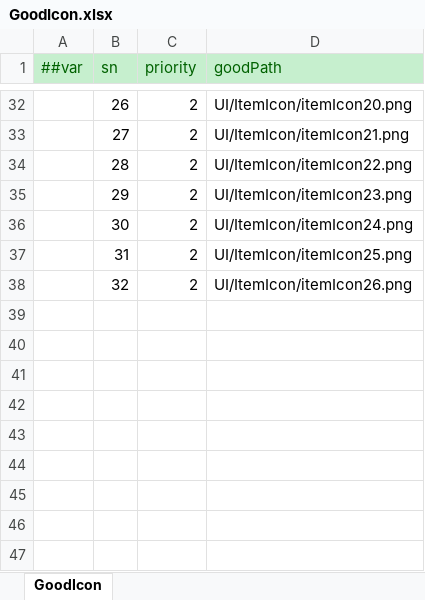
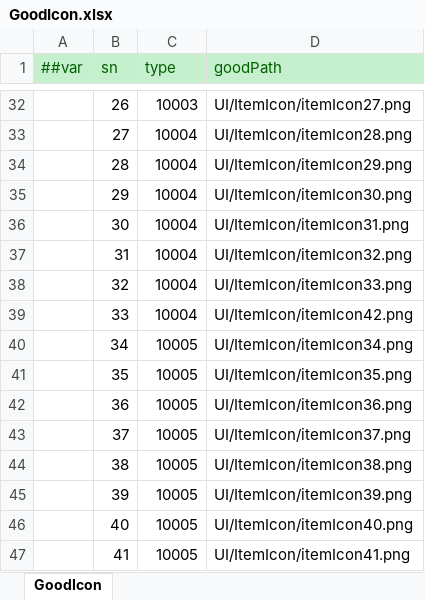
Before and after one commit to yuhuaichong1/LinkGame, an Excel workbook: DesignerConfigs/Datas/GoodIcon.xlsx, sheet GoodIcon, drawn as a sheet; only a part is shown, gaps mark what is left out; values as stored, in another font and other column widths than the file's, no borders; the diff covers the shown part only; the diff names each change by its address in the sheet, - before the commit and + after, or states it on an @@ line.

```diff
--- a/DesignerConfigs/Datas/GoodIcon.xlsx (sheet GoodIcon)
+++ b/DesignerConfigs/Datas/GoodIcon.xlsx (sheet GoodIcon)
-C1: priority
+C1: type
-C32 (type): 2
+C32 (type): 10003
-D32 (goodPath): UI/ItemIcon/itemIcon20.png
+D32 (goodPath): UI/ItemIcon/itemIcon27.png
-C33:C38 (type): 2
+C33:C38 (type): 10004
-D33 (goodPath): UI/ItemIcon/itemIcon21.png
+D33 (goodPath): UI/ItemIcon/itemIcon28.png
-D34 (goodPath): UI/ItemIcon/itemIcon22.png
+D34 (goodPath): UI/ItemIcon/itemIcon29.png
-D35 (goodPath): UI/ItemIcon/itemIcon23.png
+D35 (goodPath): UI/ItemIcon/itemIcon30.png
-D36 (goodPath): UI/ItemIcon/itemIcon24.png
+D36 (goodPath): UI/ItemIcon/itemIcon31.png
-D37 (goodPath): UI/ItemIcon/itemIcon25.png
+D37 (goodPath): UI/ItemIcon/itemIcon32.png
-D38 (goodPath): UI/ItemIcon/itemIcon26.png
+D38 (goodPath): UI/ItemIcon/itemIcon33.png
+row 39:  | 33 | 10004 | UI/ItemIcon/itemIcon42.png
+row 40:  | 34 | 10005 | UI/ItemIcon/itemIcon34.png
+row 41:  | 35 | 10005 | UI/ItemIcon/itemIcon35.png
+row 42:  | 36 | 10005 | UI/ItemIcon/itemIcon36.png
+row 43:  | 37 | 10005 | UI/ItemIcon/itemIcon37.png
+row 44:  | 38 | 10005 | UI/ItemIcon/itemIcon38.png
+row 45:  | 39 | 10005 | UI/ItemIcon/itemIcon39.png
+row 46:  | 40 | 10005 | UI/ItemIcon/itemIcon40.png
+row 47:  | 41 | 10005 | UI/ItemIcon/itemIcon41.png
```
Also changed, not shown: 35 edited cells elsewhere in this sheet, DesignerConfigs/Datas/Level.xlsx, DesignerConfigs/Datas/LevelAct.xlsx, 54 other files.
